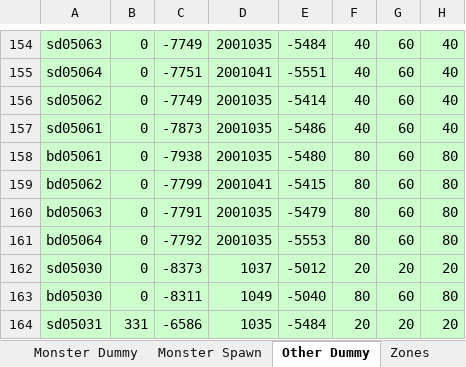
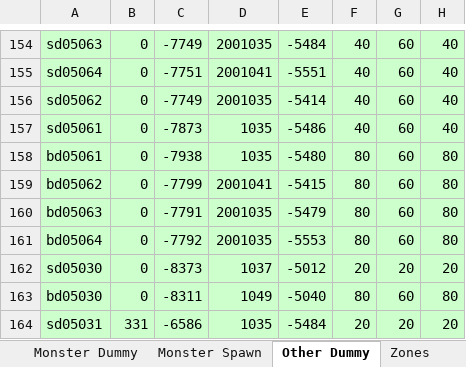
Before and after one commit to juangraydev/nexus-database, an Excel workbook: gu_in/Map.edf/neutralA.xlsx, sheet Other Dummy, drawn as a sheet; only a part is shown, gaps mark what is left out; values as stored, in another font and other column widths than the file's, no borders; the diff names each change by its address in the sheet, - before the commit and + after, or states it on an @@ line.

```diff
--- a/gu_in/Map.edf/neutralA.xlsx (sheet Other Dummy)
+++ b/gu_in/Map.edf/neutralA.xlsx (sheet Other Dummy)
-D157:D158: 2001035
+D157:D158: 1035
```
Also changed, not shown: gu_in/Map.edf/neutralB.xlsx, gu_in/Map.edf/neutralC.xlsx, 3 other files.
